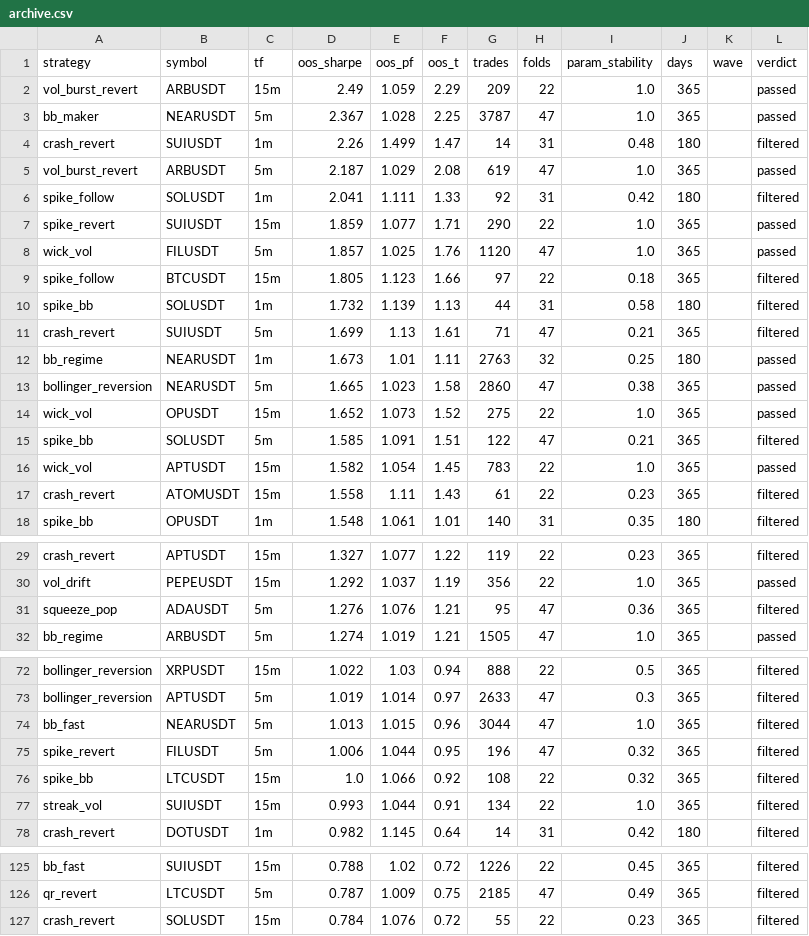
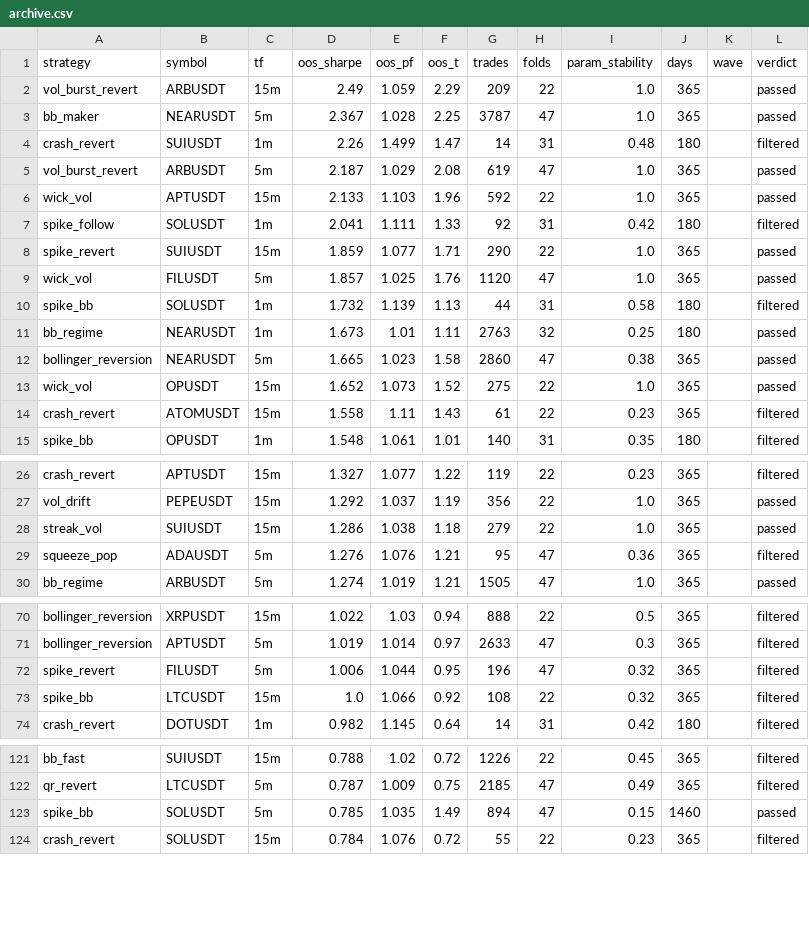
Before and after one commit to palcikia-crypto/scalp-lab-adaptive, a CSV file: scalp-lab/reports/archive.csv, drawn as a sheet; only a part is shown, gaps mark what is left out; removed rows and columns are numbered as before the commit, all else as after; the diff covers the shown part only; the diff names each change by its address in the sheet, - before the commit and + after, or states it on an @@ line.

```diff
--- a/scalp-lab/reports/archive.csv
+++ b/scalp-lab/reports/archive.csv
+row 6: wick_vol | APTUSDT | 15m | 2.133 | 1.103 | 1.96 | 592 | 22 | 1.0 | 365 |  | passed
-row 9: spike_follow | BTCUSDT | 15m | 1.805 | 1.123 | 1.66 | 97 | 22 | 0.18 | 365 |  | filtered
-row 11: crash_revert | SUIUSDT | 5m | 1.699 | 1.13 | 1.61 | 71 | 47 | 0.21 | 365 |  | filtered
-row 15: spike_bb | SOLUSDT | 5m | 1.585 | 1.091 | 1.51 | 122 | 47 | 0.21 | 365 |  | filtered
-row 16: wick_vol | APTUSDT | 15m | 1.582 | 1.054 | 1.45 | 783 | 22 | 1.0 | 365 |  | passed
+row 28: streak_vol | SUIUSDT | 15m | 1.286 | 1.038 | 1.18 | 279 | 22 | 1.0 | 365 |  | passed
-row 74: bb_fast | NEARUSDT | 5m | 1.013 | 1.015 | 0.96 | 3044 | 47 | 1.0 | 365 |  | filtered
-row 77: streak_vol | SUIUSDT | 15m | 0.993 | 1.044 | 0.91 | 134 | 22 | 1.0 | 365 |  | filtered
+row 123: spike_bb | SOLUSDT | 5m | 0.785 | 1.035 | 1.49 | 894 | 47 | 0.15 | 1460 |  | passed
```
Also changed, not shown: 6 added rows and 3 removed rows elsewhere in this file, scalp-lab/reports/leaderboard.csv, 42 other files.
